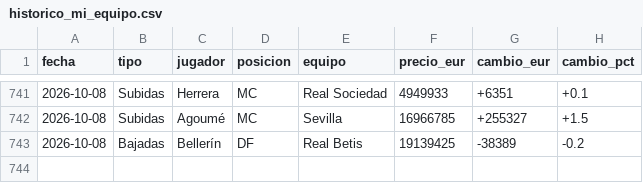
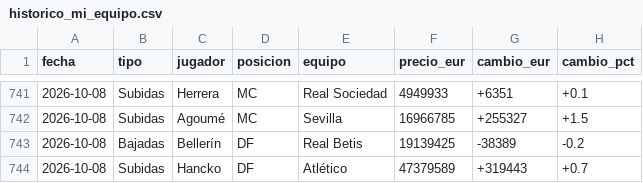
Before and after one commit to aquintero89/mercado-fantasy, a CSV file: historico_mi_equipo.csv, drawn as a sheet; only a part is shown, gaps mark what is left out; the diff names each change by its address in the sheet, - before the commit and + after, or states it on an @@ line.

```diff
--- a/historico_mi_equipo.csv
+++ b/historico_mi_equipo.csv
+row 744: 2026-10-08 | Subidas | Hancko | DF | Atlético | 47379589 | +319443 | +0.7
```
Also changed, not shown: mi_equipo_2026-10-08.csv.
